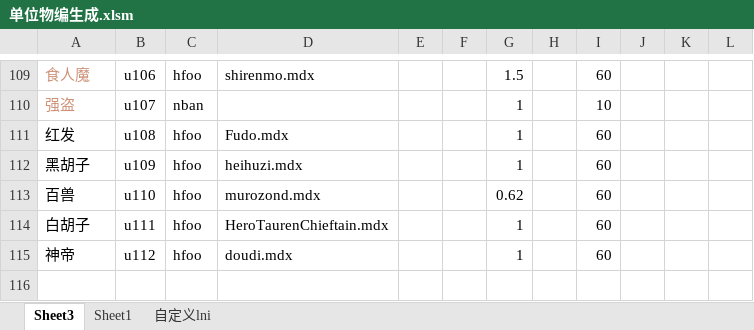
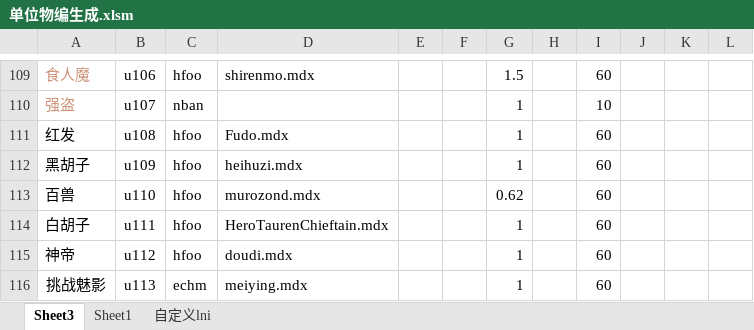
Before and after one commit to jeffworkflow/muban_defence, an Excel workbook: map/table/单位物编生成.xlsm, sheet Sheet3, drawn as a sheet; only a part is shown, gaps mark what is left out; values as stored, in another font and other column widths than the file's, no borders; charts and pictures and conditional formats not drawn; the diff names each change by its address in the sheet, - before the commit and + after, or states it on an @@ line.

```diff
--- a/map/table/单位物编生成.xlsm (sheet Sheet3)
+++ b/map/table/单位物编生成.xlsm (sheet Sheet3)
+row 116: 挑战魅影 | u113 | echm | meiying.mdx |  |  | 1 |  | 60
```
Also changed, not shown: sheet 自定义lni, 8 other files.
